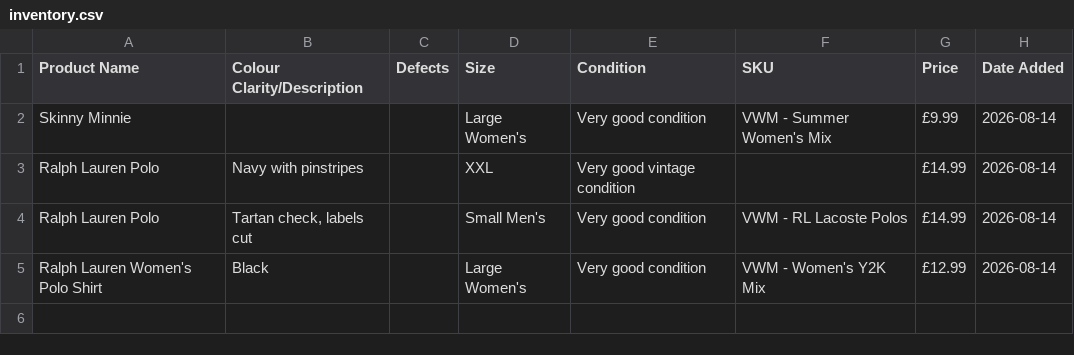
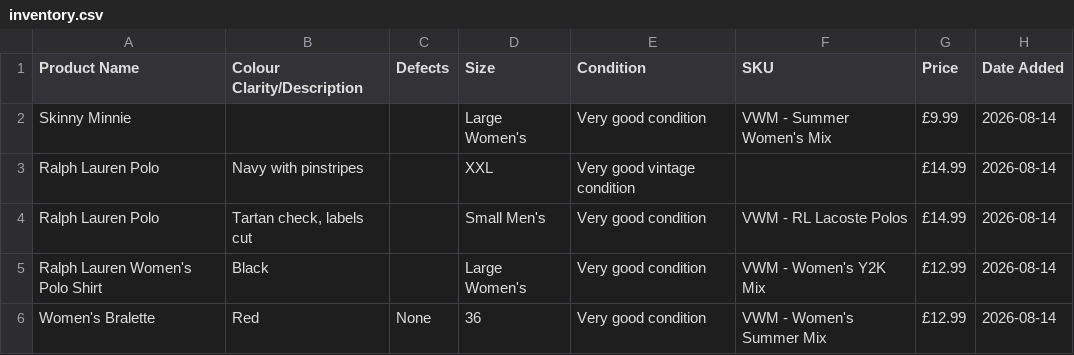
Before and after one commit to Mrwilson1882/Milltown-Archive, a CSV file: inventory.csv, drawn as a sheet; the diff names each change by its address in the sheet, - before the commit and + after, or states it on an @@ line.

```diff
--- a/inventory.csv
+++ b/inventory.csv
+row 6: Women's Bralette | Red | None | 36 | Very good condition | VWM - Women's Summer Mix | £12.99 | 2026-08-14
```
Also changed, not shown: 1 other file.
